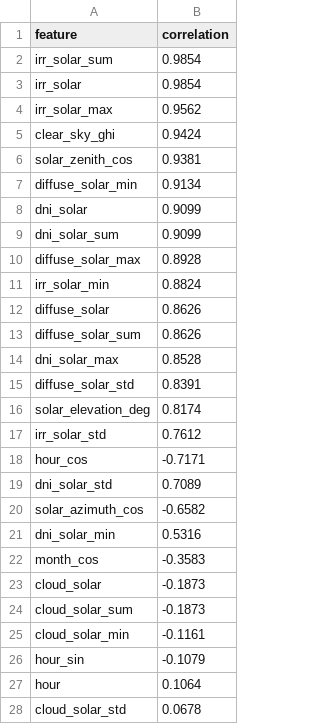
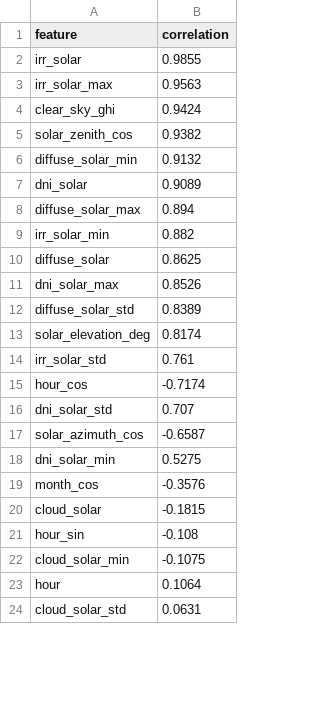
Before and after one commit to tuulosA/eex-price-forecast, a CSV file: data/analysis/correlation_solar.csv, drawn as a sheet; only a part is shown; the diff covers the shown part only.

```diff
--- a/data/analysis/correlation_solar.csv
+++ b/data/analysis/correlation_solar.csv
@@ -1,28 +1,24 @@
 feature,correlation
-irr_solar_sum,0.9854
-irr_solar,0.9854
-irr_solar_max,0.9562
+irr_solar,0.9855
+irr_solar_max,0.9563
 clear_sky_ghi,0.9424
-solar_zenith_cos,0.9381
-diffuse_solar_min,0.9134
-dni_solar,0.9099
-dni_solar_sum,0.9099
-diffuse_solar_max,0.8928
-irr_solar_min,0.8824
-diffuse_solar,0.8626
-diffuse_solar_sum,0.8626
-dni_solar_max,0.8528
-diffuse_solar_std,0.8391
+solar_zenith_cos,0.9382
+diffuse_solar_min,0.9132
+dni_solar,0.9089
+diffuse_solar_max,0.894
+irr_solar_min,0.882
+diffuse_solar,0.8625
+dni_solar_max,0.8526
+diffuse_solar_std,0.8389
 solar_elevation_deg,0.8174
-irr_solar_std,0.7612
-hour_cos,-0.7171
-dni_solar_std,0.7089
-solar_azimuth_cos,-0.6582
-dni_solar_min,0.5316
-month_cos,-0.3583
-cloud_solar,-0.1873
-cloud_solar_sum,-0.1873
-cloud_solar_min,-0.1161
-hour_sin,-0.1079
+irr_solar_std,0.761
+hour_cos,-0.7174
+dni_solar_std,0.707
+solar_azimuth_cos,-0.6587
+dni_solar_min,0.5275
+month_cos,-0.3576
+cloud_solar,-0.1815
+hour_sin,-0.108
+cloud_solar_min,-0.1075
 hour,0.1064
-cloud_solar_std,0.0678
+cloud_solar_std,0.0631
```
Also changed, not shown: 2 added rows, 1 removed row and 6 edited cells elsewhere in this file, data/analysis/correlation_load.csv, data/analysis/correlation_price.csv, 7 other files.
